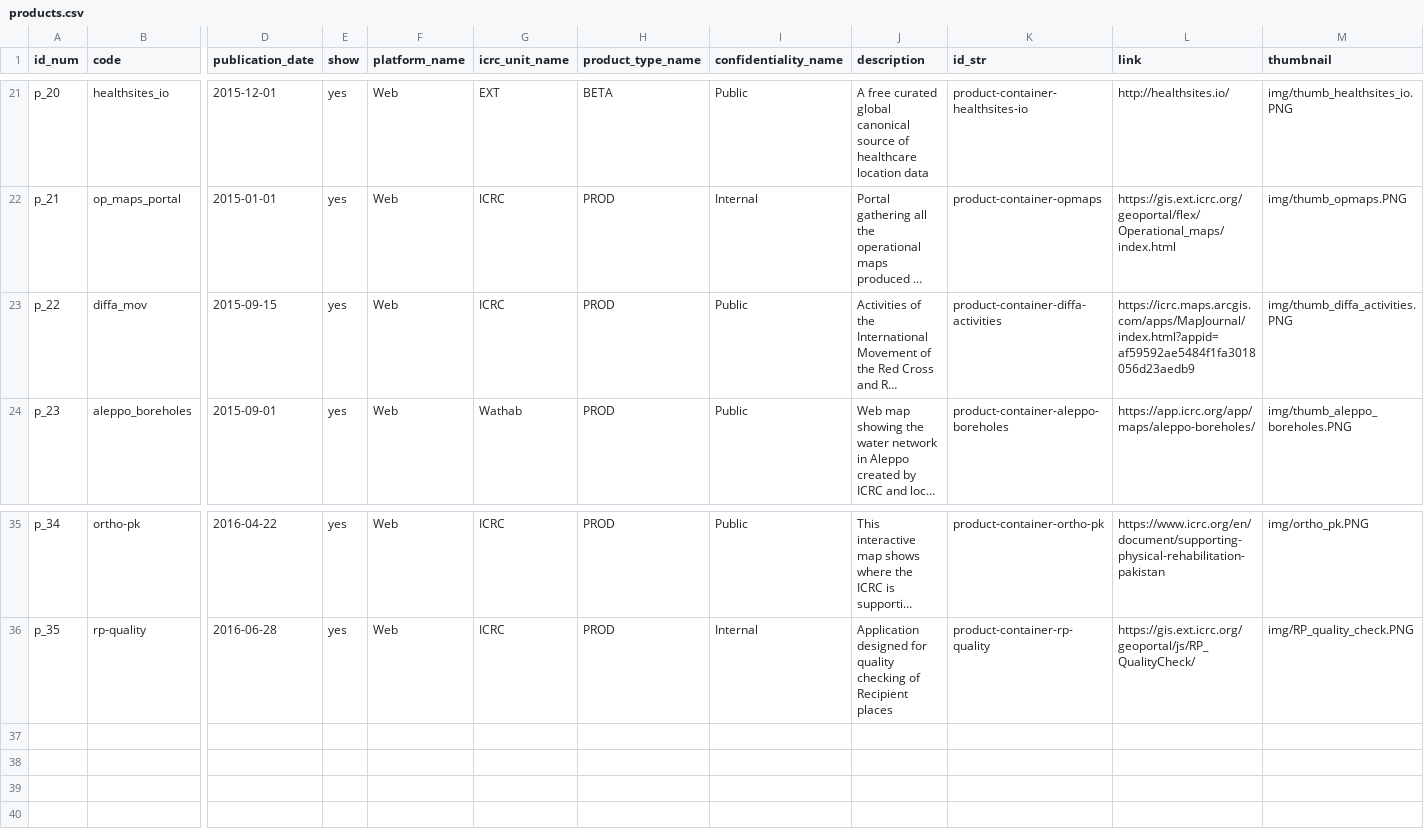
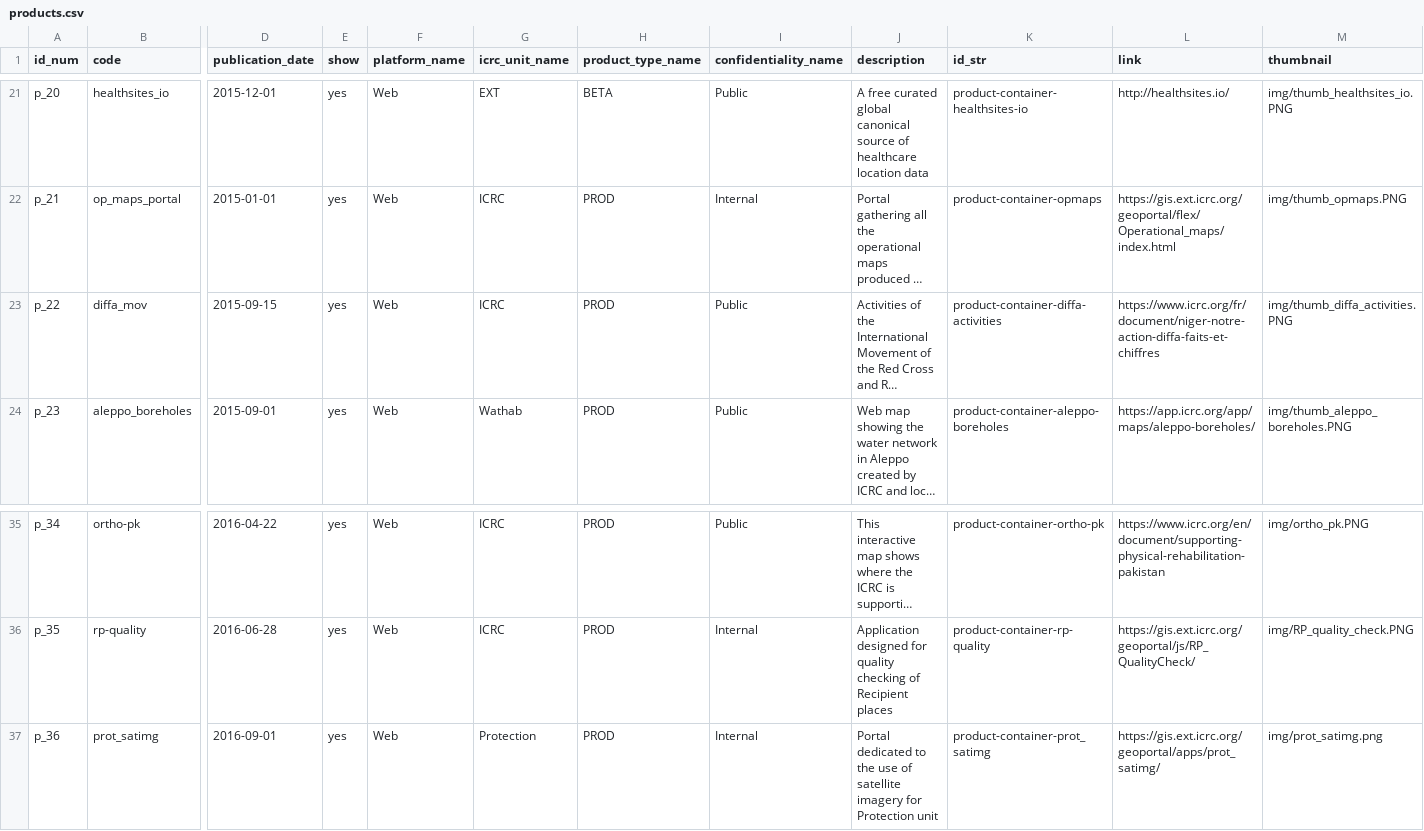
Before and after one commit to GISupportICRC/GISResourceCenter, a CSV file: data/products.csv, drawn as a sheet; only a part is shown, gaps mark what is left out; long unchanged cells end in …; rows hold the shown columns only; the diff names each change by its address in the sheet, - before the commit and + after, or states it on an @@ line.

Commit message:
Update 10.10.2016

```diff
--- a/data/products.csv
+++ b/data/products.csv
-L23 (link): https://icrc.maps.arcgis.com/apps/MapJournal/index.html?appid=af59592ae5484f1fa3018056d23aedb9
+L23 (link): https://www.icrc.org/fr/document/niger-notre-action-diffa-faits-et-chiffres
+row 37: p_36 | prot_satimg | 2016-09-01 | yes | Web | Protection | PROD | Internal | Portal dedicated to the use of satellite imagery for Protection unit | product-container-prot_satimg | https://gis.ext.icrc.org/geoportal/apps/prot_satimg/ | img/prot_satimg.png
```
